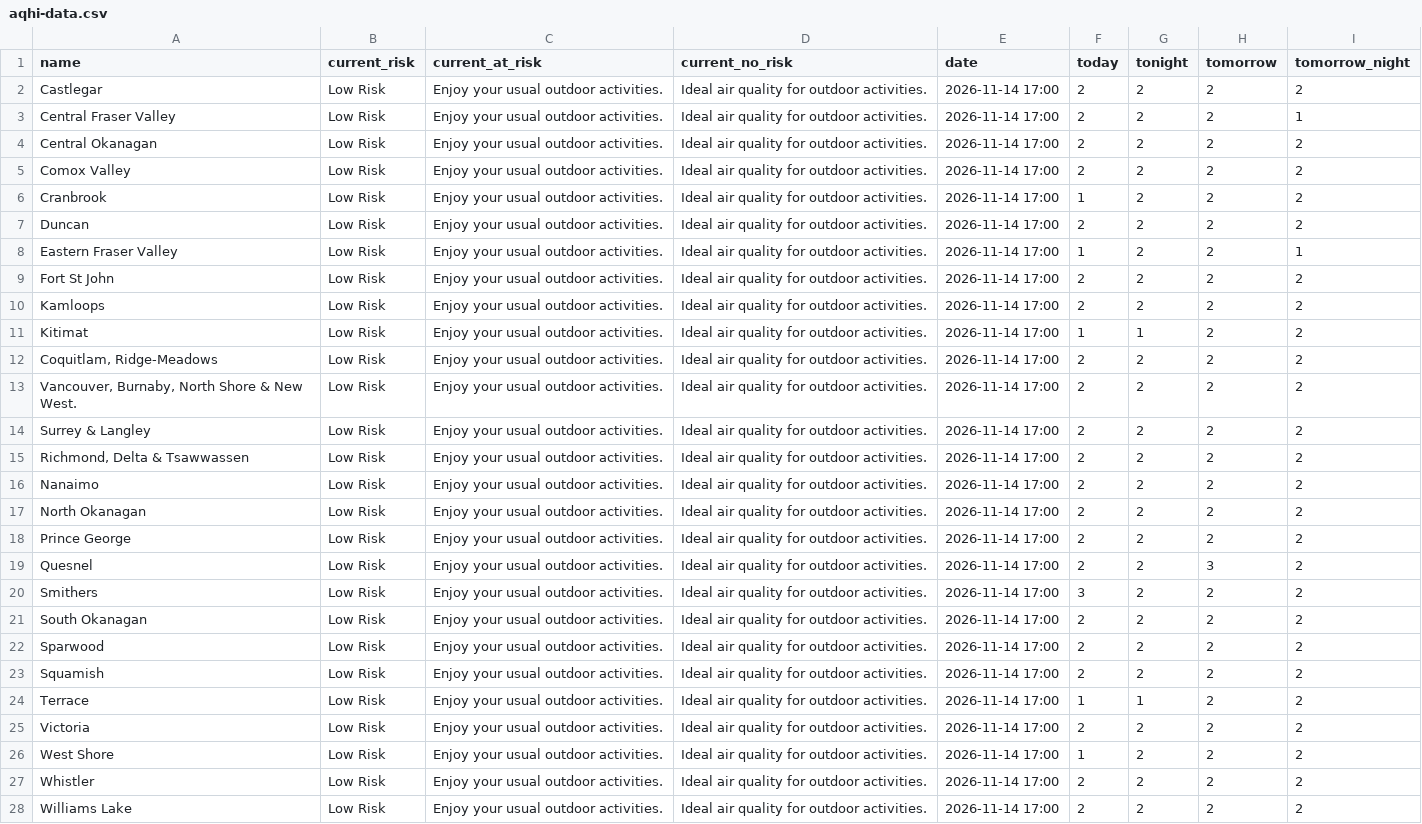
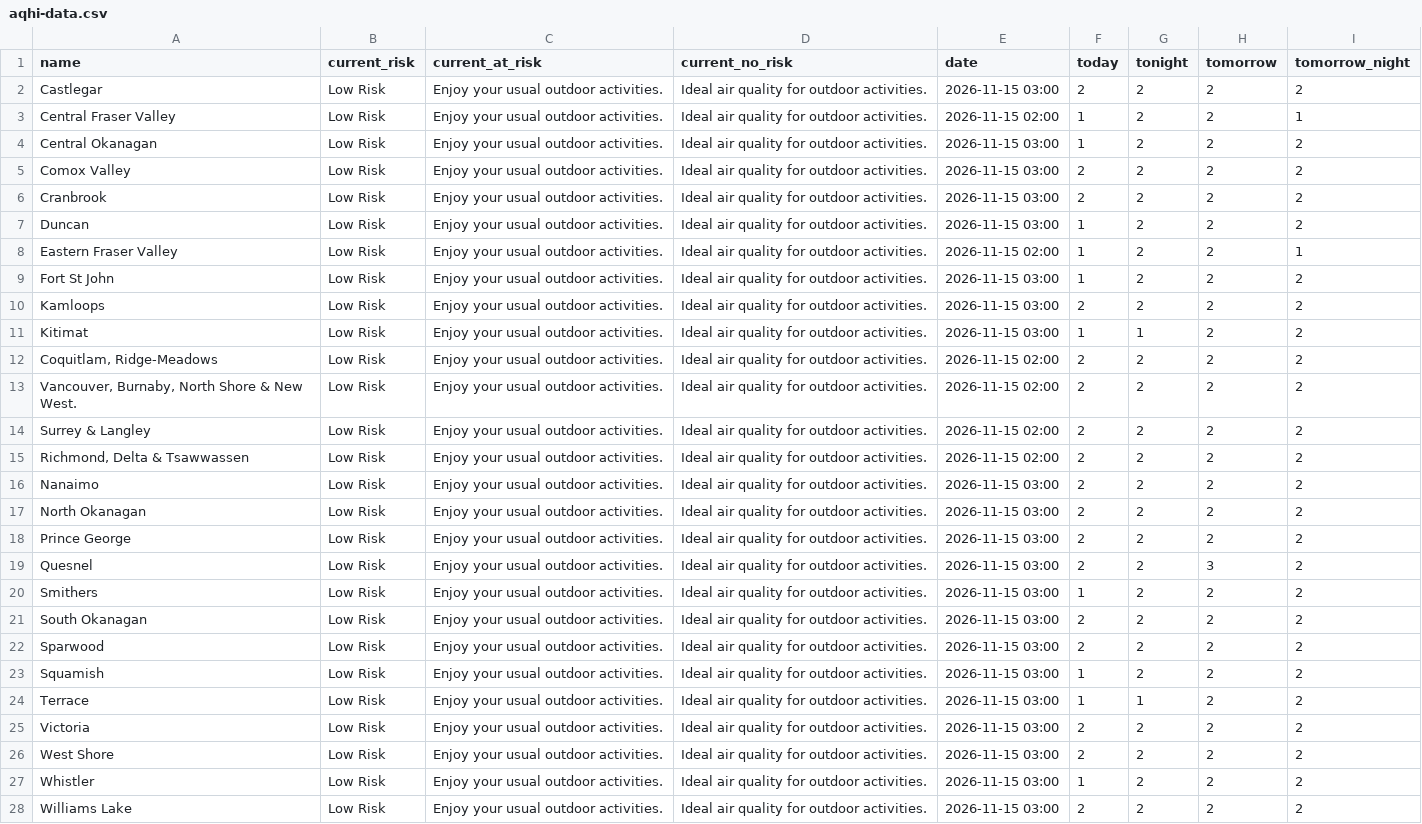
Before and after one commit to vs-postmedia/bc-wildfire-scraper, a CSV file: data/aqhi-data.csv, drawn as a sheet; the diff names each change by its address in the sheet, - before the commit and + after, or states it on an @@ line.

```diff
--- a/data/aqhi-data.csv
+++ b/data/aqhi-data.csv
-E2 (date): 2026-11-14 17:00
+E2 (date): 2026-11-15 03:00
-E3 (date): 2026-11-14 17:00
+E3 (date): 2026-11-15 02:00
-F3:F4 (today): 2
+F3:F4 (today): 1
-E4:E7 (date): 2026-11-14 17:00
+E4:E7 (date): 2026-11-15 03:00
-F6 (today): 1
+F6 (today): 2
-F7 (today): 2
+F7 (today): 1
-E8 (date): 2026-11-14 17:00
+E8 (date): 2026-11-15 02:00
-E9:E11 (date): 2026-11-14 17:00
+E9:E11 (date): 2026-11-15 03:00
-F9 (today): 2
+F9 (today): 1
-E12:E15 (date): 2026-11-14 17:00
+E12:E15 (date): 2026-11-15 02:00
-E16:E28 (date): 2026-11-14 17:00
+E16:E28 (date): 2026-11-15 03:00
-F20 (today): 3
+F20 (today): 1
-F23 (today): 2
+F23 (today): 1
-F26 (today): 1
+F26 (today): 2
-F27 (today): 2
+F27 (today): 1
```
Also changed, not shown: 3 other files.
